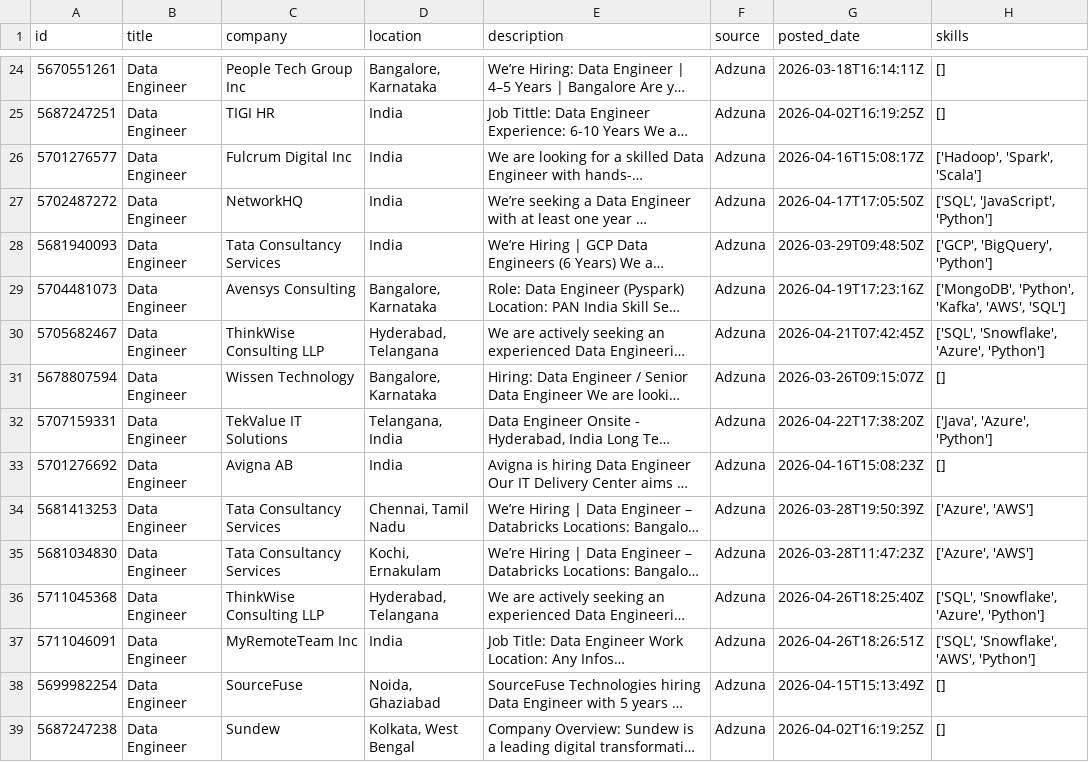
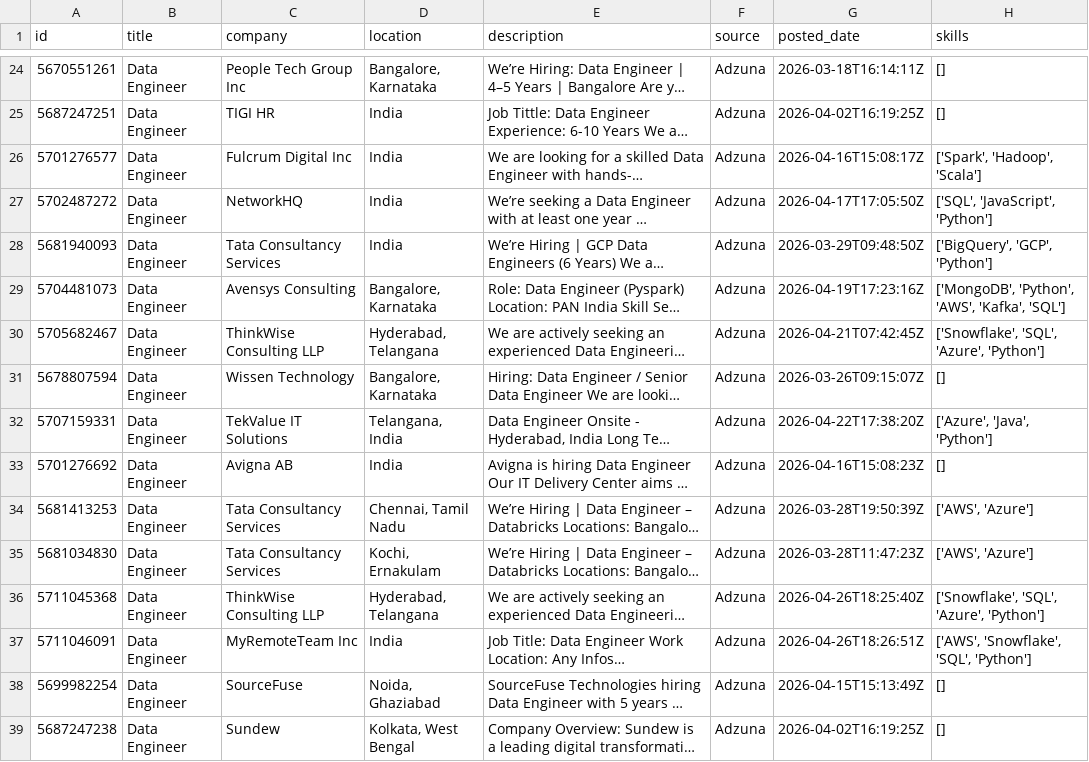
Before and after one commit to ShivaniEzhil/SkillTrend, a CSV file: data/processed/processed_jobs.csv, drawn as a sheet; only a part is shown, gaps mark what is left out; long unchanged cells end in …; the diff covers the shown part only; the diff names each change by its address in the sheet, - before the commit and + after, or states it on an @@ line.

```diff
--- a/data/processed/processed_jobs.csv
+++ b/data/processed/processed_jobs.csv
-H26 (skills): ['Hadoop', 'Spark', 'Scala']
+H26 (skills): ['Spark', 'Hadoop', 'Scala']
-H28 (skills): ['GCP', 'BigQuery', 'Python']
+H28 (skills): ['BigQuery', 'GCP', 'Python']
-H29 (skills): ['MongoDB', 'Python', 'Kafka', 'AWS', 'SQL']
+H29 (skills): ['MongoDB', 'Python', 'AWS', 'Kafka', 'SQL']
-H30 (skills): ['SQL', 'Snowflake', 'Azure', 'Python']
+H30 (skills): ['Snowflake', 'SQL', 'Azure', 'Python']
-H32 (skills): ['Java', 'Azure', 'Python']
+H32 (skills): ['Azure', 'Java', 'Python']
-H34:H35 (skills): ['Azure', 'AWS']
+H34:H35 (skills): ['AWS', 'Azure']
-H36 (skills): ['SQL', 'Snowflake', 'Azure', 'Python']
+H36 (skills): ['Snowflake', 'SQL', 'Azure', 'Python']
-H37 (skills): ['SQL', 'Snowflake', 'AWS', 'Python']
+H37 (skills): ['AWS', 'Snowflake', 'SQL', 'Python']
```
Also changed, not shown: 6 added rows, 4 moved rows and 39 edited cells elsewhere in this file, 1 other file.
